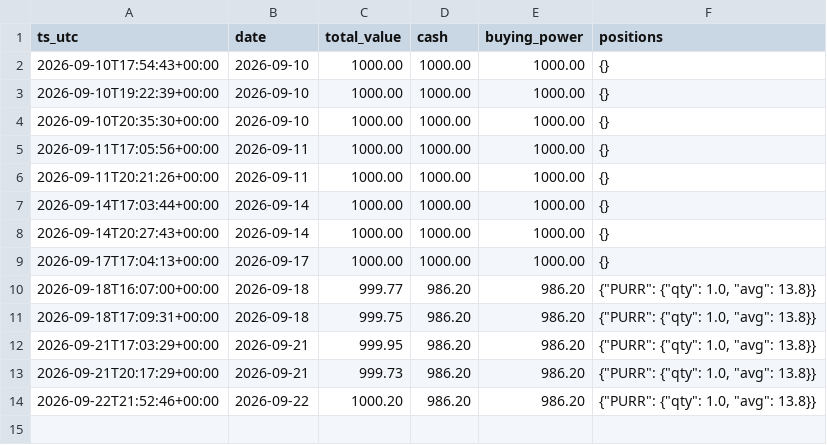
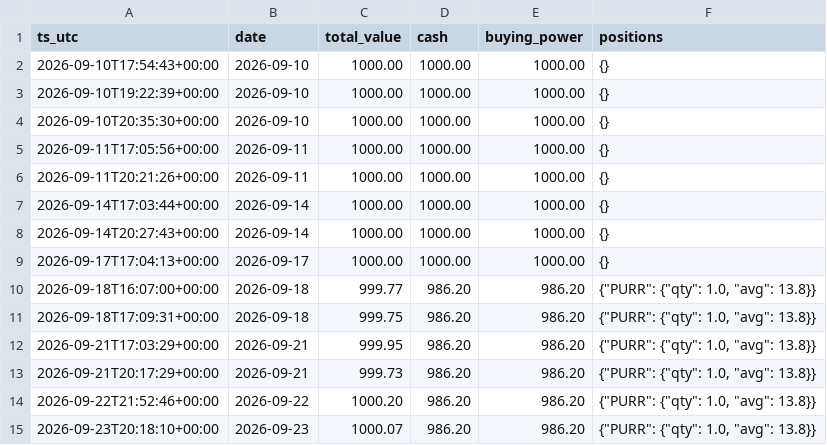
Before and after one commit to Lilylu0718/robinhood, a CSV file: equity.csv, drawn as a sheet; the diff names each change by its address in the sheet, - before the commit and + after, or states it on an @@ line.

```diff
--- a/equity.csv
+++ b/equity.csv
+row 15: 2026-09-23T20:18:10+00:00 | 2026-09-23 | 1000.07 | 986.20 | 986.20 | {"PURR": {"qty": 1.0, "avg": 13.8}}
```
Also changed, not shown: decisions.csv, 1 other file.
